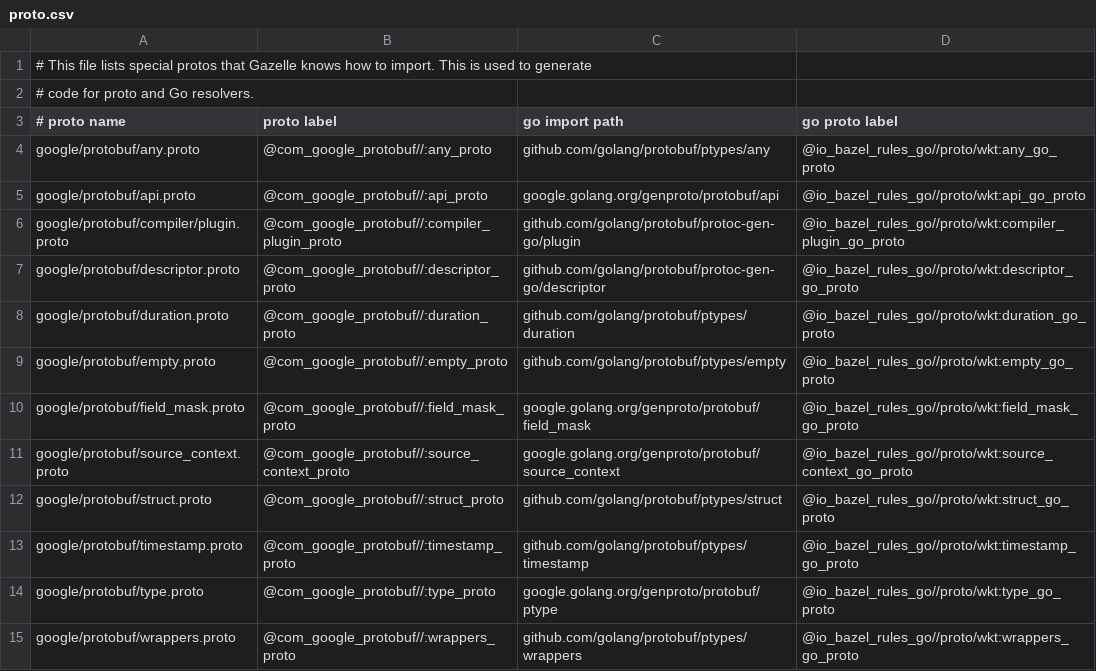
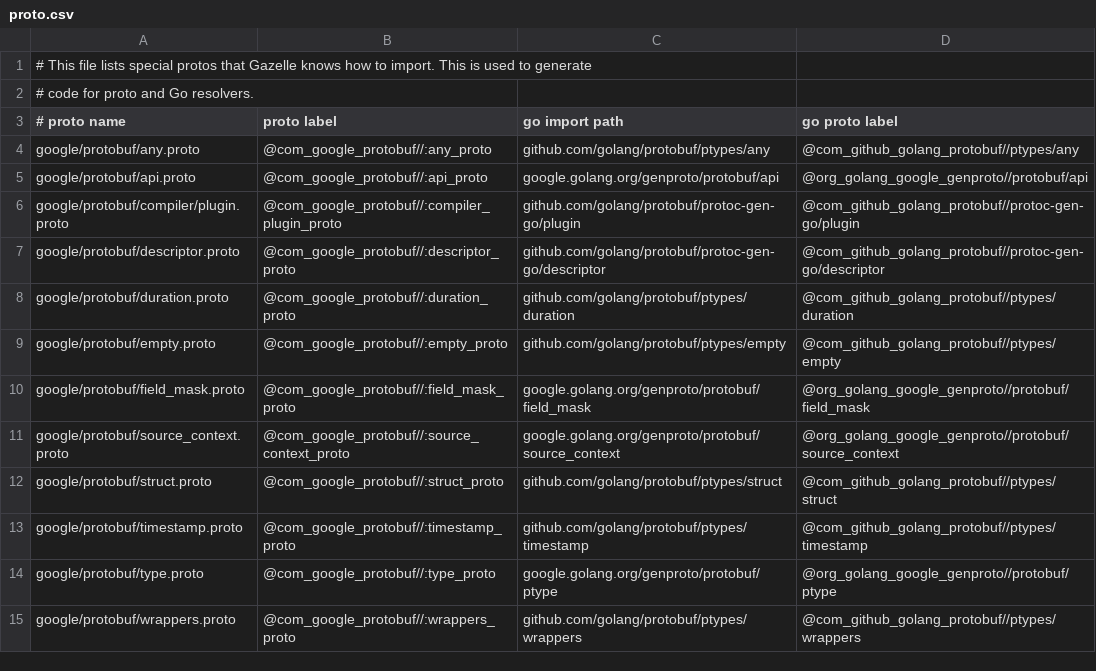
Before and after one commit to bazelbuild/bazel-gazelle, a CSV file: language/proto/proto.csv, drawn as a sheet.

Commit message:
Stop resolving to @io_bazel_rules_go//proto/wkt
fixing test

```diff
--- a/language/proto/proto.csv
+++ b/language/proto/proto.csv
@@ -3,13 +3,13 @@
 # proto name,proto label,go import path,go proto label
-google/protobuf/any.proto,@com_google_protobuf//:any_proto,github.com/golang/protobuf/ptypes/any,@io_bazel_rules_go//proto/wkt:any_go_proto
-google/protobuf/api.proto,@com_google_protobuf//:api_proto,google.golang.org/genproto/protobuf/api,@io_bazel_rules_go//proto/wkt:api_go_proto
-google/protobuf/compiler/plugin.proto,@com_google_protobuf//:compiler_plugin_proto,github.com/golang/protobuf/protoc-gen-go/plugin,@io_bazel_rules_go//proto/wkt:compiler_plugin_go_proto
-google/protobuf/descriptor.proto,@com_google_protobuf//:descriptor_proto,github.com/golang/protobuf/protoc-gen-go/descriptor,@io_bazel_rules_go//proto/wkt:descriptor_go_proto
-google/protobuf/duration.proto,@com_google_protobuf//:duration_proto,github.com/golang/protobuf/ptypes/duration,@io_bazel_rules_go//proto/wkt:duration_go_proto
-google/protobuf/empty.proto,@com_google_protobuf//:empty_proto,github.com/golang/protobuf/ptypes/empty,@io_bazel_rules_go//proto/wkt:empty_go_proto
-google/protobuf/field_mask.proto,@com_google_protobuf//:field_mask_proto,google.golang.org/genproto/protobuf/field_mask,@io_bazel_rules_go//proto/wkt:field_mask_go_proto
-google/protobuf/source_context.proto,@com_google_protobuf//:source_context_proto,google.golang.org/genproto/protobuf/source_context,@io_bazel_rules_go//proto/wkt:source_context_go_proto
-google/protobuf/struct.proto,@com_google_protobuf//:struct_proto,github.com/golang/protobuf/ptypes/struct,@io_bazel_rules_go//proto/wkt:struct_go_proto
-google/protobuf/timestamp.proto,@com_google_protobuf//:timestamp_proto,github.com/golang/protobuf/ptypes/timestamp,@io_bazel_rules_go//proto/wkt:timestamp_go_proto
-google/protobuf/type.proto,@com_google_protobuf//:type_proto,google.golang.org/genproto/protobuf/ptype,@io_bazel_rules_go//proto/wkt:type_go_proto
-google/protobuf/wrappers.proto,@com_google_protobuf//:wrappers_proto,github.com/golang/protobuf/ptypes/wrappers,@io_bazel_rules_go//proto/wkt:wrappers_go_proto
+google/protobuf/any.proto,@com_google_protobuf//:any_proto,github.com/golang/protobuf/ptypes/any,@com_github_golang_protobuf//ptypes/any
+google/protobuf/api.proto,@com_google_protobuf//:api_proto,google.golang.org/genproto/protobuf/api,@org_golang_google_genproto//protobuf/api
+google/protobuf/compiler/plugin.proto,@com_google_protobuf//:compiler_plugin_proto,github.com/golang/protobuf/protoc-gen-go/plugin,@com_github_golang_protobuf//protoc-gen-go/plugin
+google/protobuf/descriptor.proto,@com_google_protobuf//:descriptor_proto,github.com/golang/protobuf/protoc-gen-go/descriptor,@com_github_golang_protobuf//protoc-gen-go/descriptor
+google/protobuf/duration.proto,@com_google_protobuf//:duration_proto,github.com/golang/protobuf/ptypes/duration,@com_github_golang_protobuf//ptypes/duration
+google/protobuf/empty.proto,@com_google_protobuf//:empty_proto,github.com/golang/protobuf/ptypes/empty,@com_github_golang_protobuf//ptypes/empty
+google/protobuf/field_mask.proto,@com_google_protobuf//:field_mask_proto,google.golang.org/genproto/protobuf/field_mask,@org_golang_google_genproto//protobuf/field_mask
+google/protobuf/source_context.proto,@com_google_protobuf//:source_context_proto,google.golang.org/genproto/protobuf/source_context,@org_golang_google_genproto//protobuf/source_context
+google/protobuf/struct.proto,@com_google_protobuf//:struct_proto,github.com/golang/protobuf/ptypes/struct,@com_github_golang_protobuf//ptypes/struct
+google/protobuf/timestamp.proto,@com_google_protobuf//:timestamp_proto,github.com/golang/protobuf/ptypes/timestamp,@com_github_golang_protobuf//ptypes/timestamp
+google/protobuf/type.proto,@com_google_protobuf//:type_proto,google.golang.org/genproto/protobuf/ptype,@org_golang_google_genproto//protobuf/ptype
+google/protobuf/wrappers.proto,@com_google_protobuf//:wrappers_proto,github.com/golang/protobuf/ptypes/wrappers,@com_github_golang_protobuf//ptypes/wrappers
```
Also changed, not shown: 3 other files.
